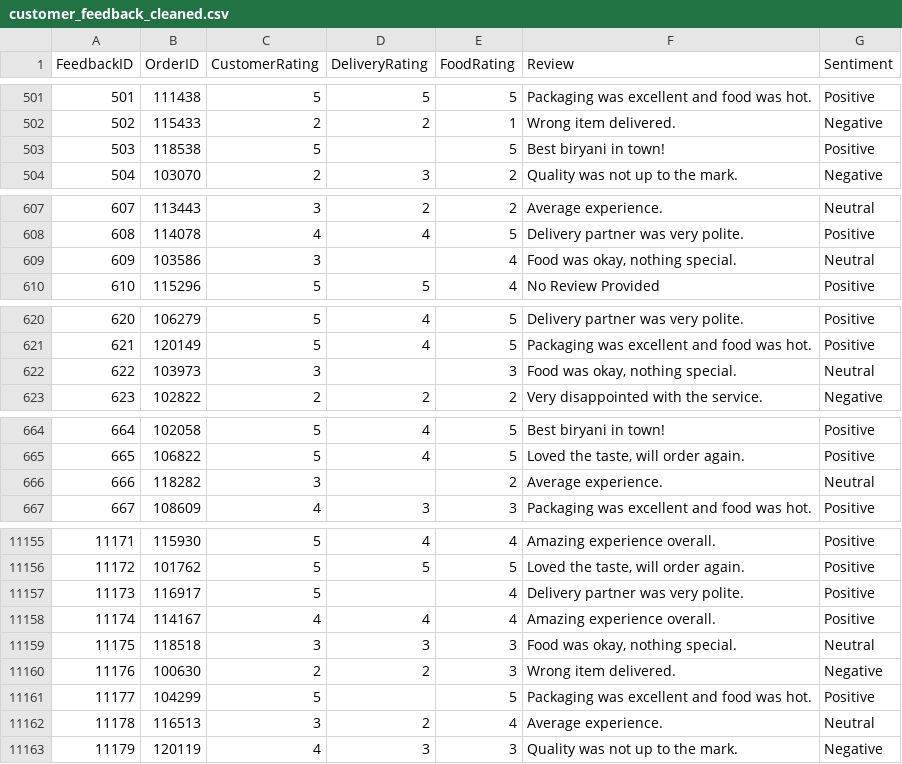
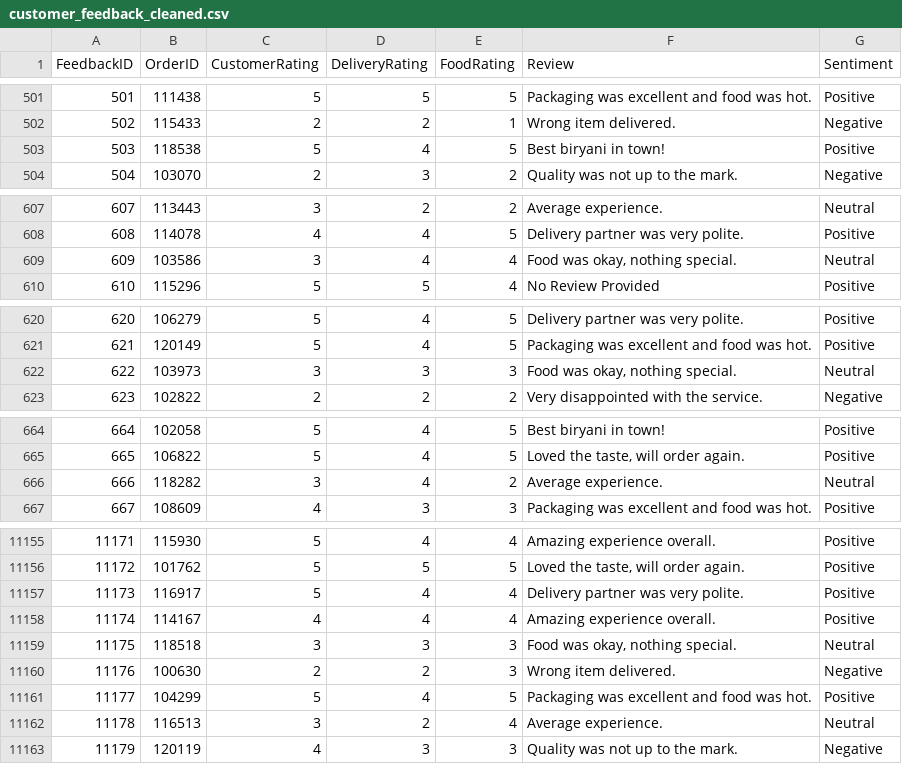
Before and after one commit to priyankavasavada/Zomato_Business_Intelligence_Project, a CSV file: data/cleaned/customer_feedback_cleaned.csv, drawn as a sheet; only a part is shown, gaps mark what is left out; the diff covers the shown part only.

```diff
--- a/data/cleaned/customer_feedback_cleaned.csv
+++ b/data/cleaned/customer_feedback_cleaned.csv
@@ -502,3 +502,3 @@ FeedbackID,OrderID,CustomerRating,DeliveryRating,FoodRating,Review,Sentiment
 502,115433,2,2,1,Wrong item delivered.,Negative
-503,118538,5,,5,Best biryani in town!,Positive
+503,118538,5,4,5,Best biryani in town!,Positive
 504,103070,2,3,2,Quality was not up to the mark.,Negative
@@ -608,3 +608,3 @@ FeedbackID,OrderID,CustomerRating,DeliveryRating,FoodRating,Review,Sentiment
 608,114078,4,4,5,Delivery partner was very polite.,Positive
-609,103586,3,,4,"Food was okay, nothing special.",Neutral
+609,103586,3,4,4,"Food was okay, nothing special.",Neutral
 610,115296,5,5,4,No Review Provided,Positive
@@ -621,3 +621,3 @@ FeedbackID,OrderID,CustomerRating,DeliveryRating,FoodRating,Review,Sentiment
 621,120149,5,4,5,Packaging was excellent and food was hot.,Positive
-622,103973,3,,3,"Food was okay, nothing special.",Neutral
+622,103973,3,3,3,"Food was okay, nothing special.",Neutral
 623,102822,2,2,2,Very disappointed with the service.,Negative
@@ -665,3 +665,3 @@ FeedbackID,OrderID,CustomerRating,DeliveryRating,FoodRating,Review,Sentiment
 665,106822,5,4,5,"Loved the taste, will order again.",Positive
-666,118282,3,,2,Average experience.,Neutral
+666,118282,3,4,2,Average experience.,Neutral
 667,108609,4,3,3,Packaging was excellent and food was hot.,Positive
@@ -11156,3 +11156,3 @@ FeedbackID,OrderID,CustomerRating,DeliveryRating,FoodRating,Review,Sentiment
 11172,101762,5,5,5,"Loved the taste, will order again.",Positive
-11173,116917,5,,4,Delivery partner was very polite.,Positive
+11173,116917,5,4,4,Delivery partner was very polite.,Positive
 11174,114167,4,4,4,Amazing experience overall.,Positive
@@ -11160,3 +11160,3 @@ FeedbackID,OrderID,CustomerRating,DeliveryRating,FoodRating,Review,Sentiment
 11176,100630,2,2,3,Wrong item delivered.,Negative
-11177,104299,5,,5,Packaging was excellent and food was hot.,Positive
+11177,104299,5,4,5,Packaging was excellent and food was hot.,Positive
 11178,116513,3,2,4,Average experience.,Neutral
```
Also changed, not shown: 123 edited cells elsewhere in this file, data/cleaned/restaurants_cleaned.csv, data/cleaned/weather_cleaned.csv, 28 other files.
